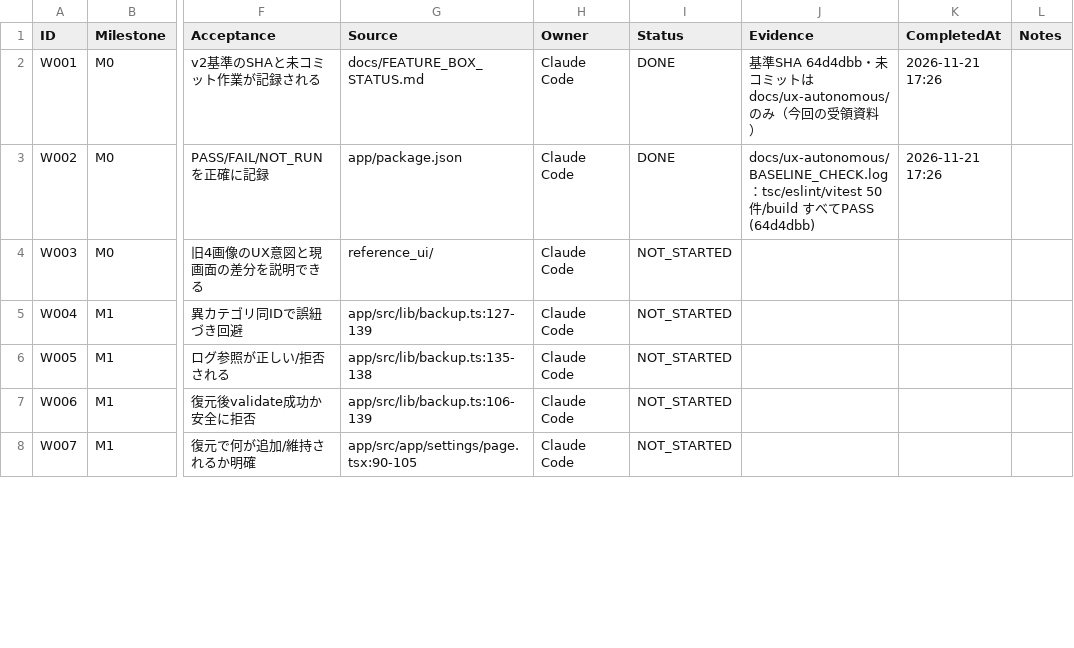
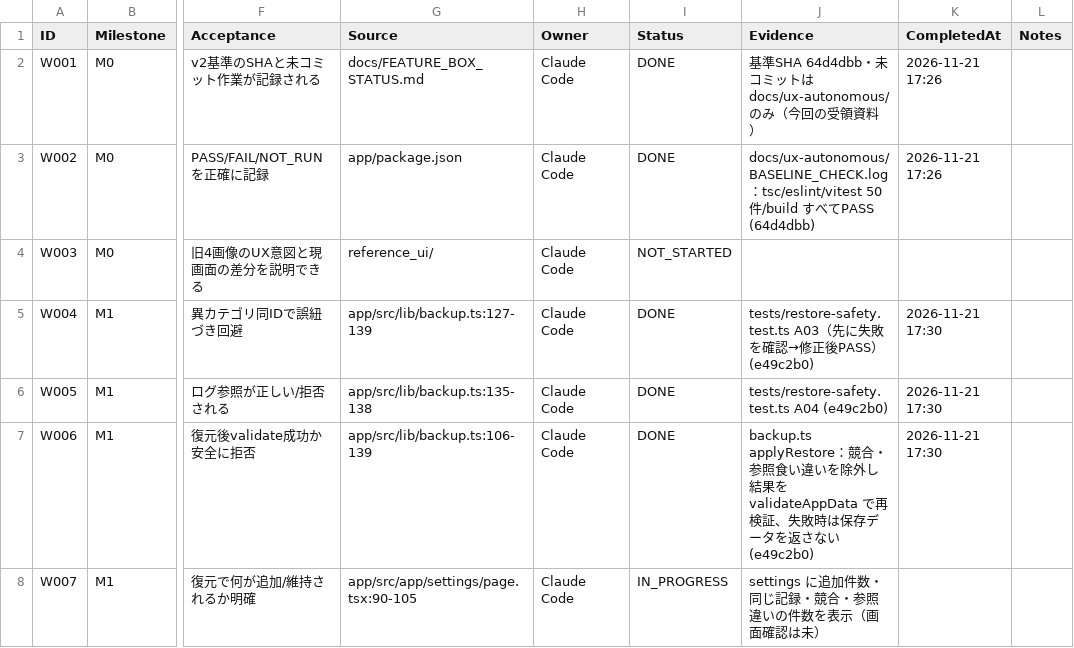
Before and after one commit to kkkaipppp/kurashi-base, a CSV file: docs/parent_progress_export/WBS.csv, drawn as a sheet; only a part is shown, gaps mark what is left out; the diff covers the shown part only; the diff names each change by its address in the sheet, - before the commit and + after, or states it on an @@ line.

```diff
--- a/docs/parent_progress_export/WBS.csv
+++ b/docs/parent_progress_export/WBS.csv
-I5:I7 (Status): NOT_STARTED
+I5:I7 (Status): DONE
-J5 (Evidence): (empty)
+J5 (Evidence): tests/restore-safety.test.ts A03（先に失敗を確認→修正後PASS） (e49c2b0)
-K5:K7 (CompletedAt): (empty)
+K5:K7 (CompletedAt): 2026-11-21 17:30
-J6 (Evidence): (empty)
+J6 (Evidence): tests/restore-safety.test.ts A04 (e49c2b0)
-J7 (Evidence): (empty)
+J7 (Evidence): backup.ts applyRestore：競合・参照食い違いを除外し結果を validateAppData で再検証、失敗時は保存データを返さない (e49c2b0)
-I8 (Status): NOT_STARTED
+I8 (Status): IN_PROGRESS
-J8 (Evidence): (empty)
+J8 (Evidence): settings に追加件数・同じ記録・競合・参照違いの件数を表示（画面確認は未）
```
Also changed, not shown: 14 edited cells elsewhere in this file, docs/progress/WBS.csv, 3 other files.
